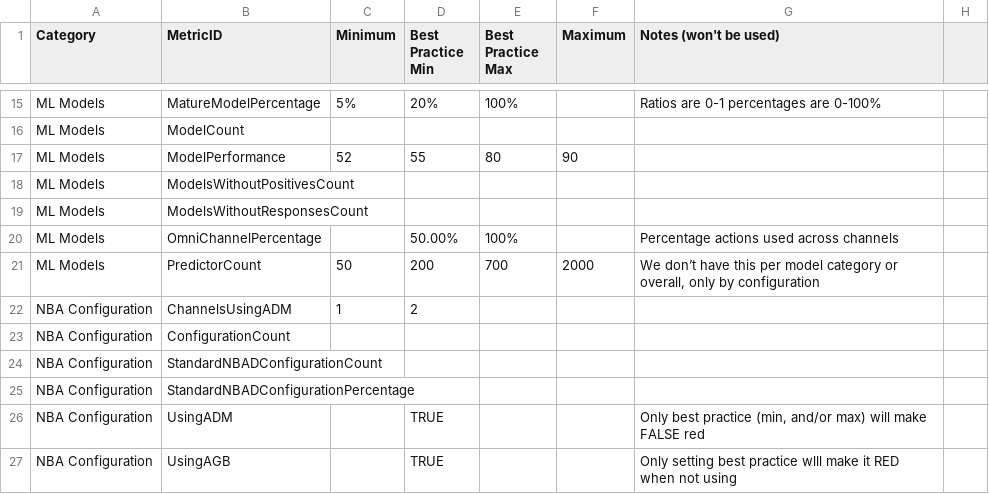
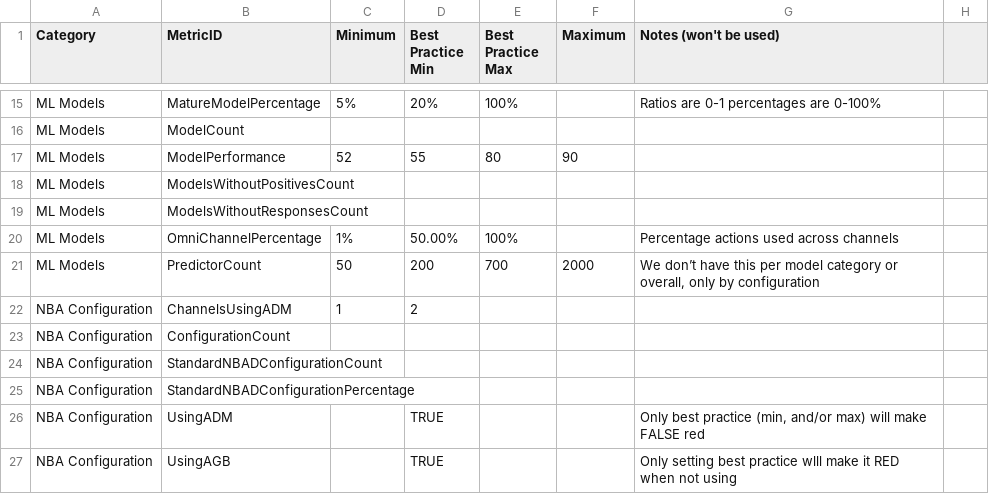
Before and after one commit to pegasystems/pega-datascientist-tools, a CSV file: python/pdstools/resources/MetricLimits.csv, drawn as a sheet; only a part is shown, gaps mark what is left out.

```diff
--- a/python/pdstools/resources/MetricLimits.csv
+++ b/python/pdstools/resources/MetricLimits.csv
@@ -19,3 +19,3 @@ ML Models,ModelsWithoutPositivesCount,,,,,,
 ML Models,ModelsWithoutResponsesCount,,,,,,
-ML Models,OmniChannelPercentage,,50.00%,100%,,Percentage actions used across channels,
+ML Models,OmniChannelPercentage,1%,50.00%,100%,,Percentage actions used across channels,
 ML Models,PredictorCount,50,200,700,2000,"We don’t have this per model category or overall, only by configuration",
```
Also changed, not shown: 4 other files.
